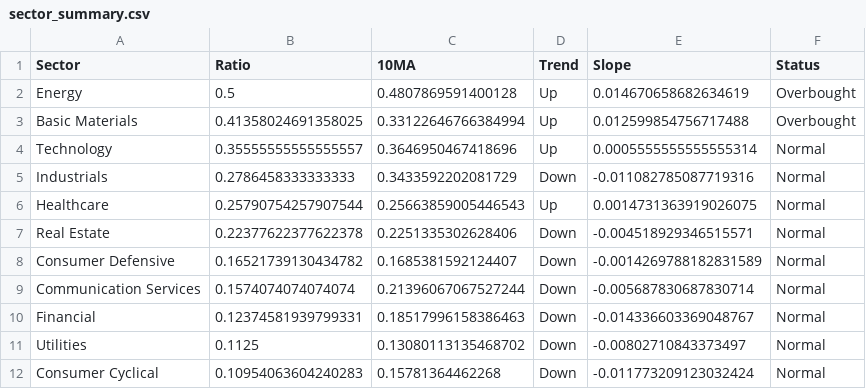
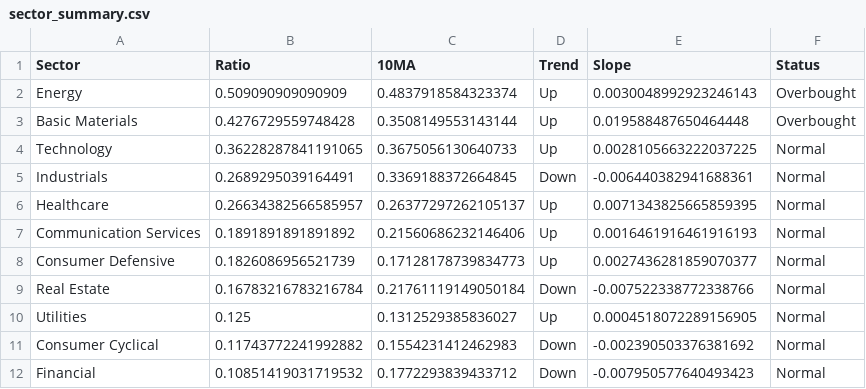
Before and after one commit to sydcurie/uptrend-dashboard, a CSV file: data/sector_summary.csv, drawn as a sheet.

```diff
--- a/data/sector_summary.csv
+++ b/data/sector_summary.csv
@@ -1,12 +1,12 @@
 Sector,Ratio,10MA,Trend,Slope,Status
-Energy,0.5,0.4807869591400128,Up,0.014670658682634619,Overbought
-Basic Materials,0.41358024691358025,0.33122646766384994,Up,0.012599854756717488,Overbought
-Technology,0.35555555555555557,0.3646950467418696,Up,0.0005555555555555314,Normal
-Industrials,0.2786458333333333,0.3433592202081729,Down,-0.011082785087719316,Normal
-Healthcare,0.25790754257907544,0.25663859005446543,Up,0.0014731363919026075,Normal
-Real Estate,0.22377622377622378,0.2251335302628406,Down,-0.004518929346515571,Normal
-Consumer Defensive,0.16521739130434782,0.1685381592124407,Down,-0.0014269788182831589,Normal
-Communication Services,0.1574074074074074,0.21396067067527244,Down,-0.005687830687830714,Normal
-Financial,0.12374581939799331,0.18517996158386463,Down,-0.014336603369048767,Normal
-Utilities,0.1125,0.13080113135468702,Down,-0.00802710843373497,Normal
-Consumer Cyclical,0.10954063604240283,0.15781364462268,Down,-0.011773209123032424,Normal
+Energy,0.509090909090909,0.4837918584323374,Up,0.0030048992923246143,Overbought
+Basic Materials,0.4276729559748428,0.3508149553143144,Up,0.019588487650464448,Overbought
+Technology,0.36228287841191065,0.3675056130640733,Up,0.0028105663222037225,Normal
+Industrials,0.2689295039164491,0.3369188372664845,Down,-0.006440382941688361,Normal
+Healthcare,0.26634382566585957,0.26377297262105137,Up,0.0071343825665859395,Normal
+Communication Services,0.1891891891891892,0.21560686232146406,Up,0.0016461916461916193,Normal
+Consumer Defensive,0.1826086956521739,0.17128178739834773,Up,0.0027436281859070377,Normal
+Real Estate,0.16783216783216784,0.21761119149050184,Down,-0.007522338772338766,Normal
+Utilities,0.125,0.1312529385836027,Up,0.0004518072289156905,Normal
+Consumer Cyclical,0.11743772241992882,0.1554231412462983,Down,-0.002390503376381692,Normal
+Financial,0.10851419031719532,0.1772293839433712,Down,-0.007950577640493423,Normal
```
Also changed, not shown: data/industry_summary.csv, data/sector_dispersion.csv, 2 other files.
